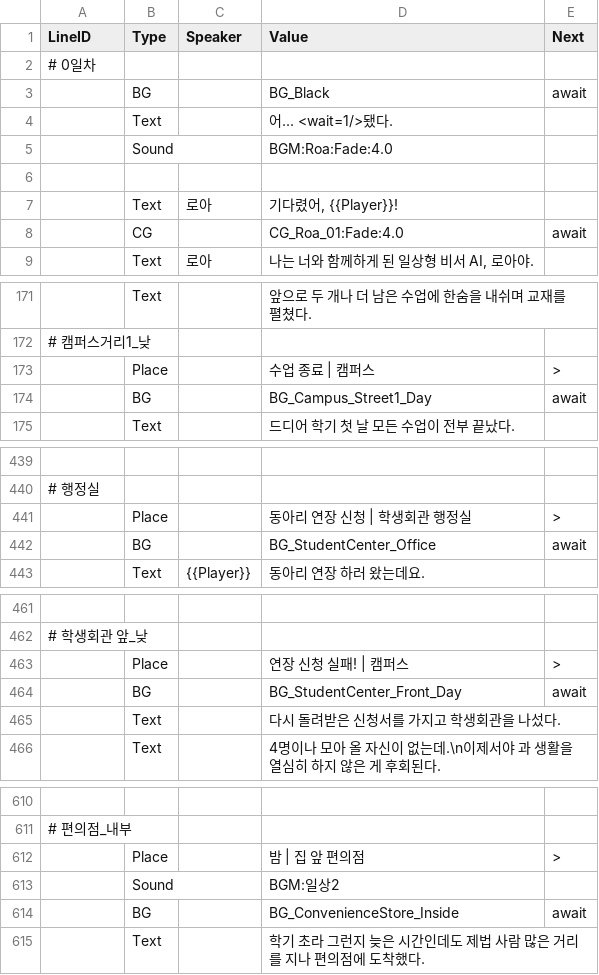
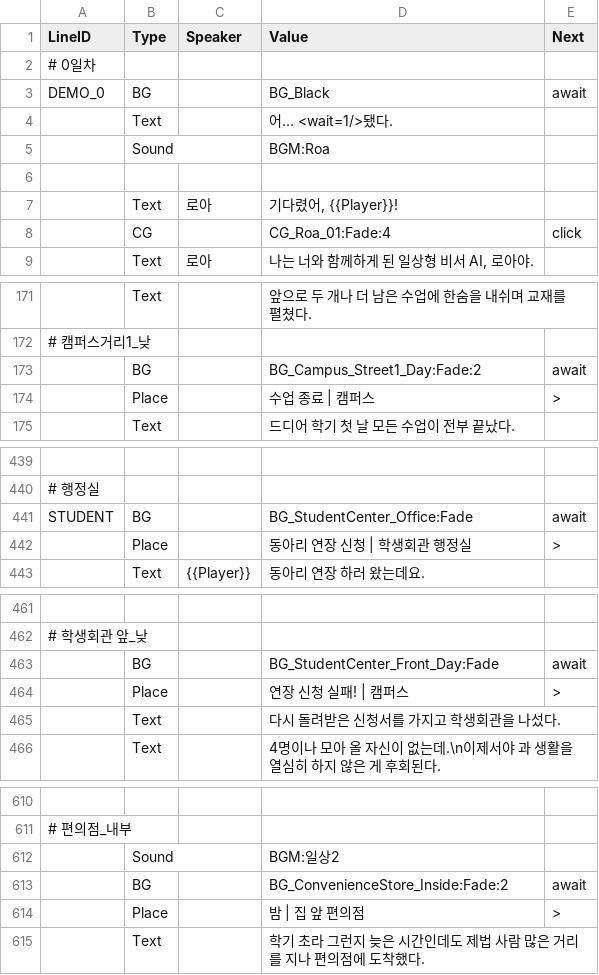
Before and after one commit to trackbound/LoveAlgorithm, a CSV file: LoveAlgo-unity/Assets/Resources/Story/Prologue.csv, drawn as a sheet; only a part is shown, gaps mark what is left out; removed rows and columns are numbered as before the commit, all else as after; the diff covers the shown part only; the diff names each change by its address in the sheet, - before the commit and + after, or states it on an @@ line.

```diff
--- a/LoveAlgo-unity/Assets/Resources/Story/Prologue.csv
+++ b/LoveAlgo-unity/Assets/Resources/Story/Prologue.csv
-A3 (LineID): (empty)
+A3 (LineID): DEMO_0
-D5 (Value): BGM:Roa:Fade:4.0
+D5 (Value): BGM:Roa
-D8 (Value): CG_Roa_01:Fade:4.0
+D8 (Value): CG_Roa_01:Fade:4
-E8 (Next): await
+E8 (Next): click
+row 173:  | BG |  | BG_Campus_Street1_Day:Fade:2 | await
-row 174:  | BG |  | BG_Campus_Street1_Day | await
+row 441: STUDENT | BG |  | BG_StudentCenter_Office:Fade | await
-row 442:  | BG |  | BG_StudentCenter_Office | await
+row 463:  | BG |  | BG_StudentCenter_Front_Day:Fade | await
-row 464:  | BG |  | BG_StudentCenter_Front_Day | await
@@ row 613 moved to row 612: Sound @@
+row 613:  | BG |  | BG_ConvenienceStore_Inside:Fade:2 | await
-row 614:  | BG |  | BG_ConvenienceStore_Inside | await
```
Also changed, not shown: 5 added rows, 6 removed rows, 4 moved rows and 15 edited cells elsewhere in this file, 54 other files.
